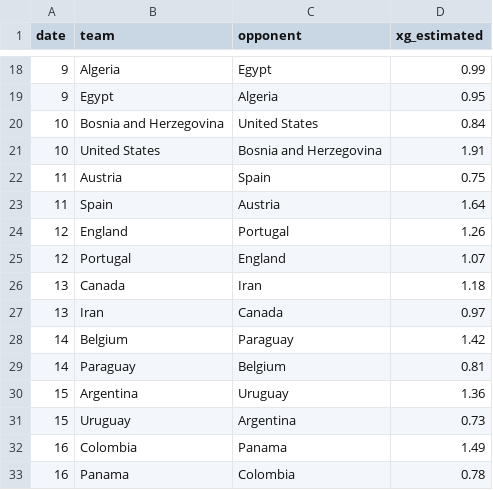
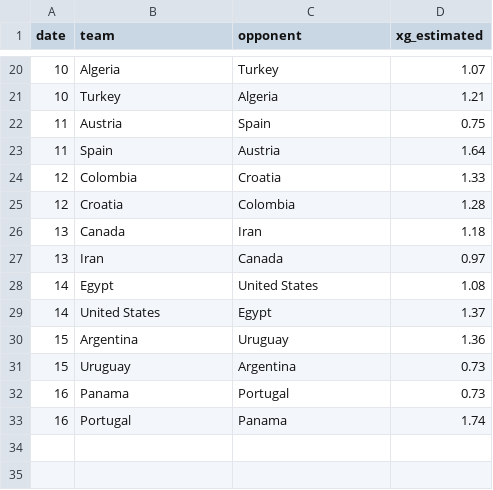
Before and after one commit to vikiii22/Mundial2026, a CSV file: data/xg_preds_first_round_misterclaude.csv, drawn as a sheet; only a part is shown, gaps mark what is left out; the diff covers the shown part only.

```diff
--- a/data/xg_preds_first_round_misterclaude.csv
+++ b/data/xg_preds_first_round_misterclaude.csv
@@ -18,16 +20,14 @@ date,team,opponent,xg_estimated
-9,Algeria,Egypt,0.99
-9,Egypt,Algeria,0.95
-10,Bosnia and Herzegovina,United States,0.84
-10,United States,Bosnia and Herzegovina,1.91
+10,Algeria,Turkey,1.07
+10,Turkey,Algeria,1.21
 11,Austria,Spain,0.75
 11,Spain,Austria,1.64
-12,England,Portugal,1.26
-12,Portugal,England,1.07
+12,Colombia,Croatia,1.33
+12,Croatia,Colombia,1.28
 13,Canada,Iran,1.18
 13,Iran,Canada,0.97
-14,Belgium,Paraguay,1.42
-14,Paraguay,Belgium,0.81
+14,Egypt,United States,1.08
+14,United States,Egypt,1.37
 15,Argentina,Uruguay,1.36
 15,Uruguay,Argentina,0.73
-16,Colombia,Panama,1.49
-16,Panama,Colombia,0.78
+16,Panama,Portugal,0.73
+16,Portugal,Panama,1.74
```
Also changed, not shown: 7 added rows, 5 removed rows and 19 edited cells elsewhere in this file, data/xg_preds_elite8_misterclaude.csv, data/xg_preds_sweet16_misterclaude.csv, 5 other files.
